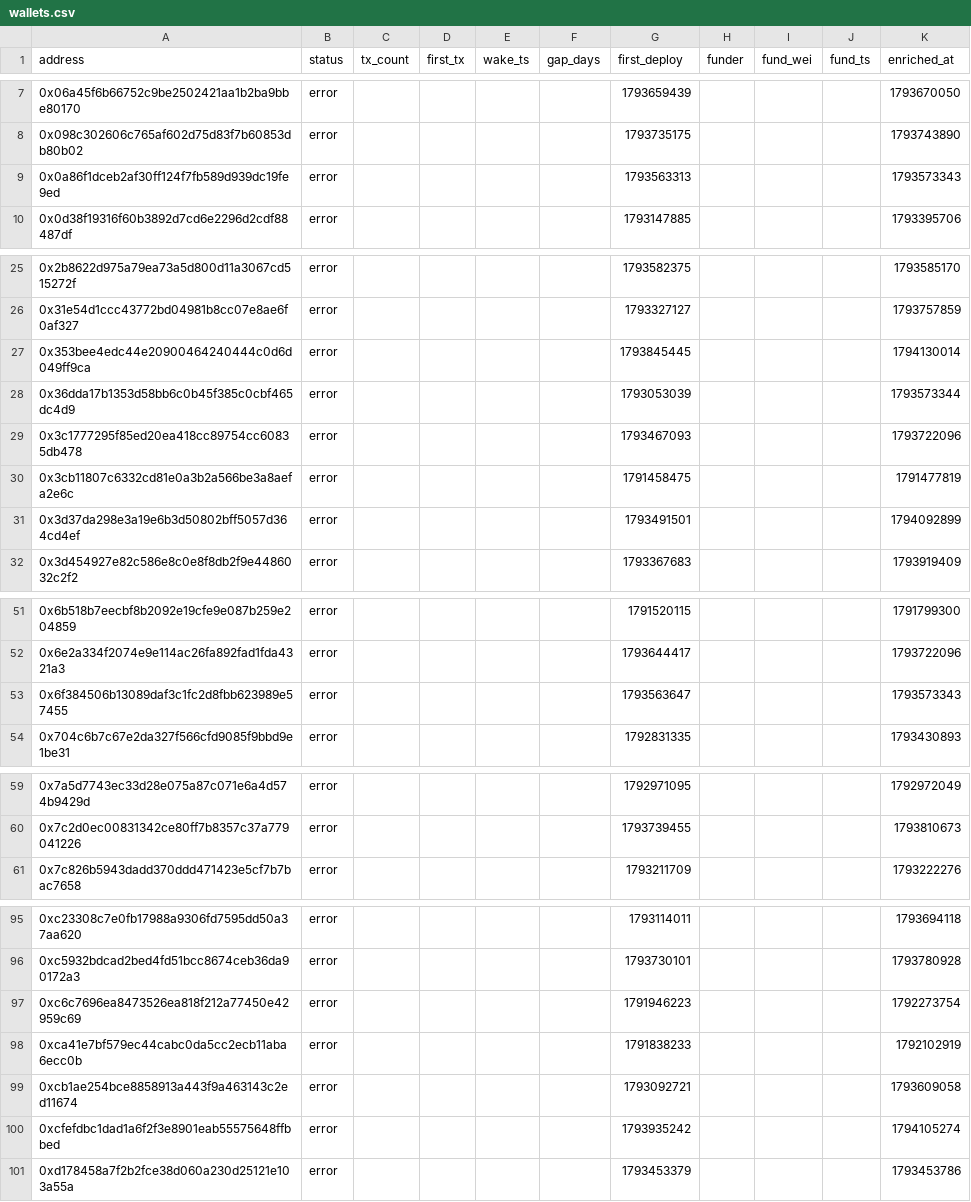
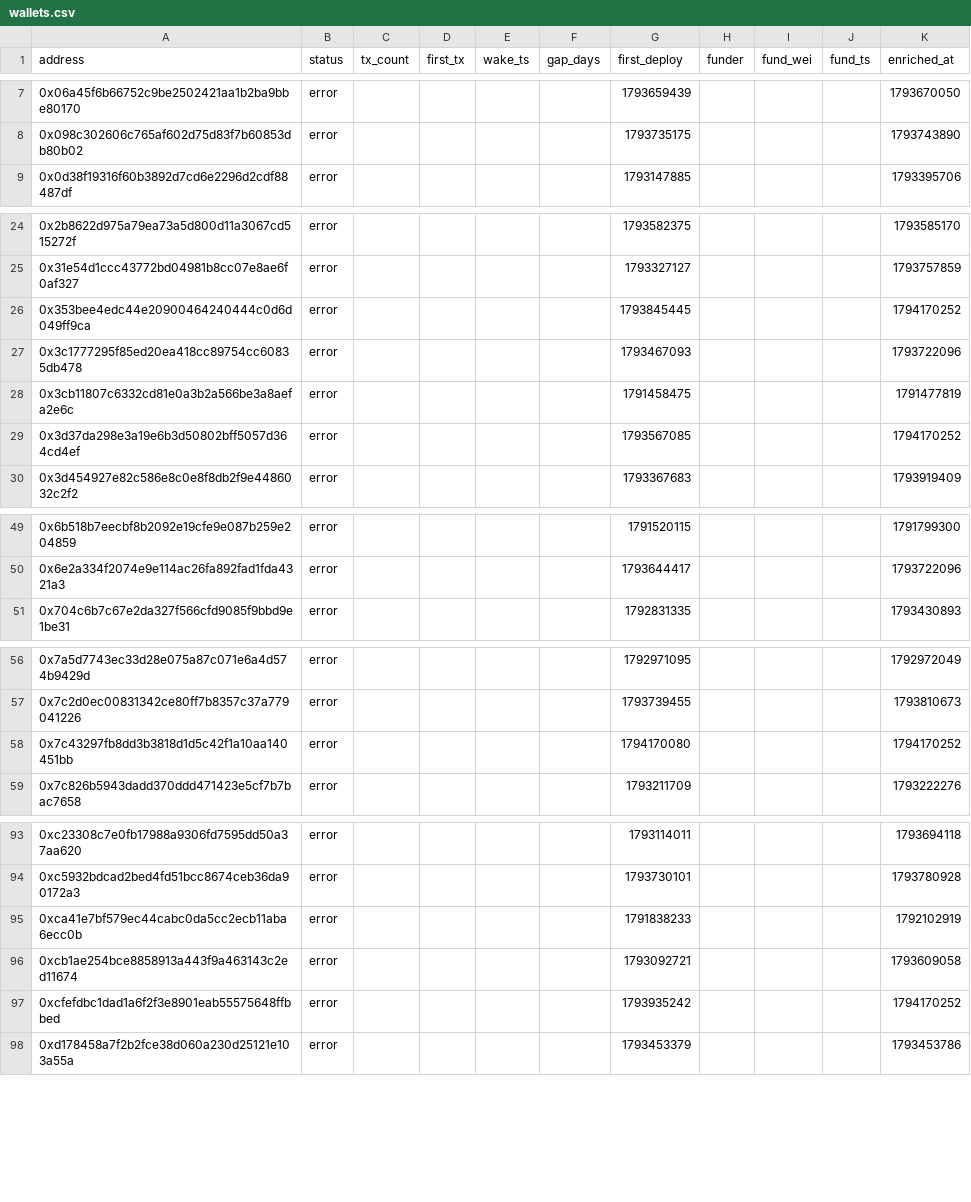
Before and after one commit to ashil13/early-hunter, a CSV file: data/wallets.csv, drawn as a sheet; only a part is shown, gaps mark what is left out; the diff covers the shown part only.

Commit message:
update data

```diff
--- a/data/wallets.csv
+++ b/data/wallets.csv
@@ -8,3 +8,2 @@ address,status,tx_count,first_tx,wake_ts,gap_days,first_deploy,funder,fund_wei,f
 0x098c302606c765af602d75d83f7b60853db80b02,error,,,,,1793735175,,,,1793743890
-0x0a86f1dceb2af30ff124f7fb589d939dc19fe9ed,error,,,,,1793563313,,,,1793573343
 0x0d38f19316f60b3892d7cd6e2296d2cdf88487df,error,,,,,1793147885,,,,1793395706
@@ -26,7 +25,6 @@ address,status,tx_count,first_tx,wake_ts,gap_days,first_deploy,funder,fund_wei,f
 0x31e54d1ccc43772bd04981b8cc07e8ae6f0af327,error,,,,,1793327127,,,,1793757859
-0x353bee4edc44e20900464240444c0d6d049ff9ca,error,,,,,1793845445,,,,1794130014
-0x36dda17b1353d58bb6c0b45f385c0cbf465dc4d9,error,,,,,1793053039,,,,1793573344
+0x353bee4edc44e20900464240444c0d6d049ff9ca,error,,,,,1793845445,,,,1794170252
 0x3c1777295f85ed20ea418cc89754cc60835db478,error,,,,,1793467093,,,,1793722096
 0x3cb11807c6332cd81e0a3b2a566be3a8aefa2e6c,error,,,,,1791458475,,,,1791477819
-0x3d37da298e3a19e6b3d50802bff5057d364cd4ef,error,,,,,1793491501,,,,1794092899
+0x3d37da298e3a19e6b3d50802bff5057d364cd4ef,error,,,,,1793567085,,,,1794170252
 0x3d454927e82c586e8c0e8f8db2f9e4486032c2f2,error,,,,,1793367683,,,,1793919409
@@ -52,3 +50,2 @@ address,status,tx_count,first_tx,wake_ts,gap_days,first_deploy,funder,fund_wei,f
 0x6e2a334f2074e9e114ac26fa892fad1fda4321a3,error,,,,,1793644417,,,,1793722096
-0x6f384506b13089daf3c1fc2d8fbb623989e57455,error,,,,,1793563647,,,,1793573343
 0x704c6b7c67e2da327f566cfd9085f9bbd9e1be31,error,,,,,1792831335,,,,1793430893
@@ -60,2 +57,3 @@ address,status,tx_count,first_tx,wake_ts,gap_days,first_deploy,funder,fund_wei,f
 0x7c2d0ec00831342ce80ff7b8357c37a779041226,error,,,,,1793739455,,,,1793810673
+0x7c43297fb8dd3b3818d1d5c42f1a10aa140451bb,error,,,,,1794170080,,,,1794170252
 0x7c826b5943dadd370ddd471423e5cf7b7bac7658,error,,,,,1793211709,,,,1793222276
@@ -96,6 +94,5 @@ address,status,tx_count,first_tx,wake_ts,gap_days,first_deploy,funder,fund_wei,f
 0xc5932bdcad2bed4fd51bcc8674ceb36da90172a3,error,,,,,1793730101,,,,1793780928
-0xc6c7696ea8473526ea818f212a77450e42959c69,error,,,,,1791946223,,,,1792273754
 0xca41e7bf579ec44cabc0da5cc2ecb11aba6ecc0b,error,,,,,1791838233,,,,1792102919
 0xcb1ae254bce8858913a443f9a463143c2ed11674,error,,,,,1793092721,,,,1793609058
-0xcfefdbc1dad1a6f2f3e8901eab55575648ffbbed,error,,,,,1793935242,,,,1794105274
+0xcfefdbc1dad1a6f2f3e8901eab55575648ffbbed,error,,,,,1793935242,,,,1794170252
 0xd178458a7f2b2fce38d060a230d25121e103a55a,error,,,,,1793453379,,,,1793453786
```
Also changed, not shown: 1 removed row and 1 edited cell elsewhere in this file, 3 other files.
